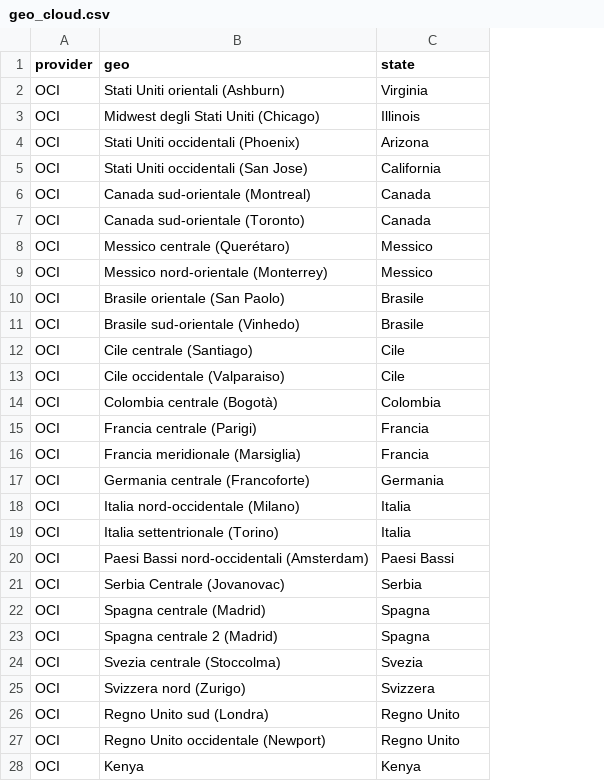
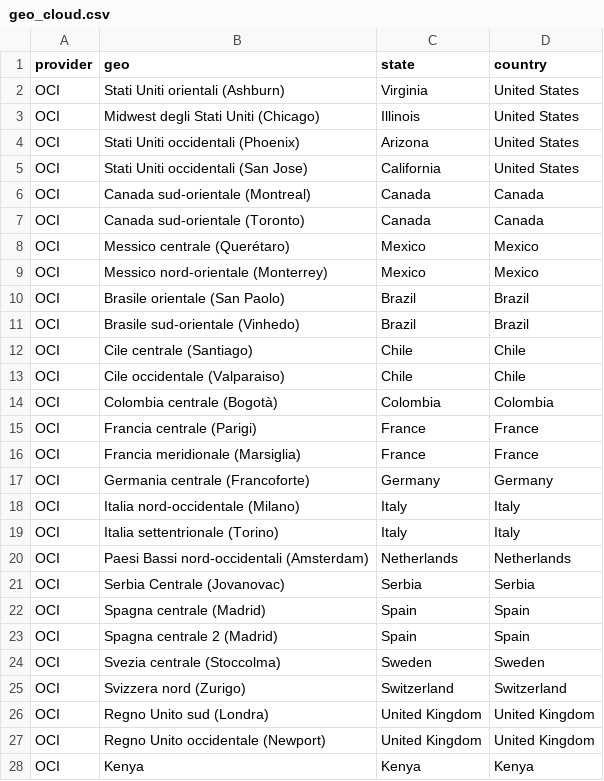
Before and after one commit to giu-c/hpc, a CSV file: data/00.lookup/geo_cloud.csv, drawn as a sheet; only a part is shown; the diff covers the shown part only; the diff names each change by its address in the sheet, - before the commit and + after, or states it on an @@ line.

```diff
--- a/data/00.lookup/geo_cloud.csv
+++ b/data/00.lookup/geo_cloud.csv
+column D (country), rows 2-28: United States | United States | United States | United States | Canada | Canada | Mexico | Mexico | Brazil | Brazil | Chile | Chile | Colombia | France | France | Germany | Italy | Italy | Netherlands | Serbia | Spain | Spain | Sweden | Switzerland | United Kingdom | United Kingdom | Kenya
-C8:C9 (state): Messico
+C8:C9 (state): Mexico
-C10:C11 (state): Brasile
+C10:C11 (state): Brazil
-C12:C13 (state): Cile
+C12:C13 (state): Chile
-C15:C16 (state): Francia
+C15:C16 (state): France
-C17 (state): Germania
+C17 (state): Germany
-C18:C19 (state): Italia
+C18:C19 (state): Italy
-C20 (state): Paesi Bassi
+C20 (state): Netherlands
-C22:C23 (state): Spagna
+C22:C23 (state): Spain
-C24 (state): Svezia
+C24 (state): Sweden
-C25 (state): Svizzera
+C25 (state): Switzerland
-C26:C27 (state): Regno Unito
+C26:C27 (state): United Kingdom
```
Also changed, not shown: 34 edited cells elsewhere in this file, hpc.csv, 2 other files.
